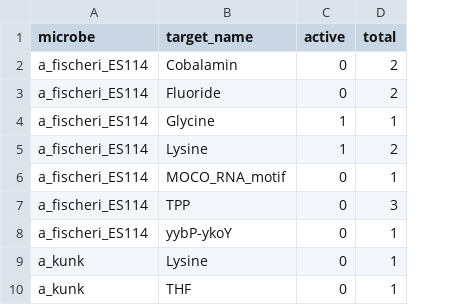
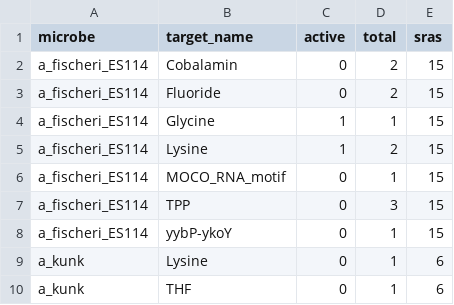
Before and after one commit to lepton-7/tartlet-pub, a CSV file: validation/plotting/data/big_fig/locus_inferences_sum.csv, drawn as a sheet; only a part is shown; the diff names each change by its address in the sheet, - before the commit and + after, or states it on an @@ line.

Commit message:
big fig sum data with total SRAs captured

```diff
--- a/validation/plotting/data/big_fig/locus_inferences_sum.csv
+++ b/validation/plotting/data/big_fig/locus_inferences_sum.csv
+column E (sras), rows 2-10: 15 | 15 | 15 | 15 | 15 | 15 | 15 | 6 | 6
```
Also changed, not shown: 1 other file.
